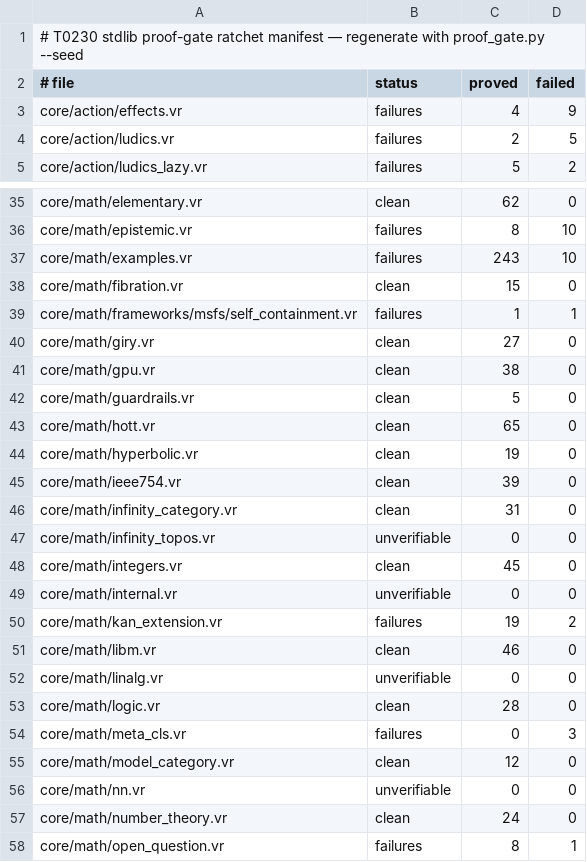
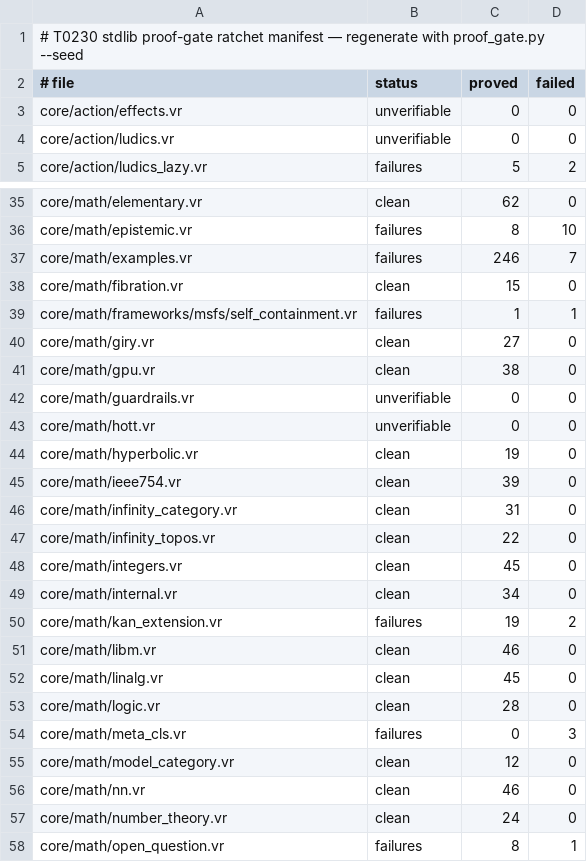
Before and after one commit to verum-lang/verum, a TSV file: scripts/ci/proof_gate_expectations.tsv, drawn as a sheet; only a part is shown, gaps mark what is left out; the diff covers the shown part only.

Commit message:
ci(proof-gate): reseed the ratchet manifest at HEAD on a quiet machine (T0405)
Locks in the real improvements (core/math advanced 26, autodiff 61,
calculus 41 proved — previously unverifiable) and records the honest
current state of core/action/{effects,ludics}.vr and core/math/
cubical.vr: unverifiable at HEAD (selective type-mount E401, the
T0575 class) — measured identically on two binaries and two load
conditions; the first load-poisoned seed attempt was discarded.

```diff
--- a/scripts/ci/proof_gate_expectations.tsv
+++ b/scripts/ci/proof_gate_expectations.tsv
@@ -2,4 +2,4 @@
 # file	status	proved	failed
-core/action/effects.vr	failures	4	9
-core/action/ludics.vr	failures	2	5
+core/action/effects.vr	unverifiable	0	0
+core/action/ludics.vr	unverifiable	0	0
 core/action/ludics_lazy.vr	failures	5	2
@@ -36,3 +36,3 @@ core/math/elementary.vr	clean	62	0
 core/math/epistemic.vr	failures	8	10
-core/math/examples.vr	failures	243	10
+core/math/examples.vr	failures	246	7
 core/math/fibration.vr	clean	15	0
@@ -41,4 +41,4 @@ core/math/giry.vr	clean	27	0
 core/math/gpu.vr	clean	38	0
-core/math/guardrails.vr	clean	5	0
-core/math/hott.vr	clean	65	0
+core/math/guardrails.vr	unverifiable	0	0
+core/math/hott.vr	unverifiable	0	0
 core/math/hyperbolic.vr	clean	19	0
@@ -46,8 +46,8 @@ core/math/ieee754.vr	clean	39	0
 core/math/infinity_category.vr	clean	31	0
-core/math/infinity_topos.vr	unverifiable	0	0
+core/math/infinity_topos.vr	clean	22	0
 core/math/integers.vr	clean	45	0
-core/math/internal.vr	unverifiable	0	0
+core/math/internal.vr	clean	34	0
 core/math/kan_extension.vr	failures	19	2
 core/math/libm.vr	clean	46	0
-core/math/linalg.vr	unverifiable	0	0
+core/math/linalg.vr	clean	45	0
 core/math/logic.vr	clean	28	0
@@ -55,3 +55,3 @@ core/math/meta_cls.vr	failures	0	3
 core/math/model_category.vr	clean	12	0
-core/math/nn.vr	unverifiable	0	0
+core/math/nn.vr	clean	46	0
 core/math/number_theory.vr	clean	24	0
```
Also changed, not shown: 59 edited cells elsewhere in this file.
